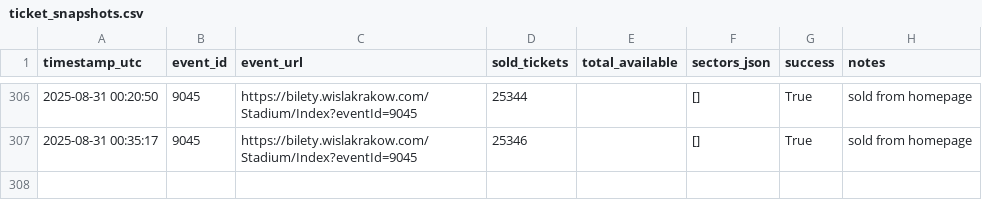
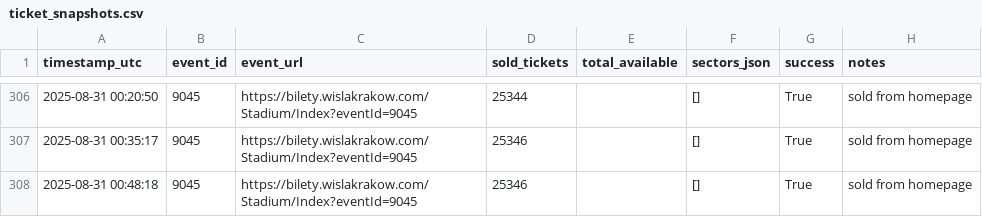
Before and after one commit to bo0nkers/WislaTickets, a CSV file: ticket_snapshots.csv, drawn as a sheet; only a part is shown, gaps mark what is left out.

```diff
--- a/ticket_snapshots.csv
+++ b/ticket_snapshots.csv
@@ -307 +307,2 @@ timestamp_utc,event_id,event_url,sold_tickets,total_available,sectors_json,succe
 2025-08-31 00:35:17,9045,https://bilety.wislakrakow.com/Stadium/Index?eventId=9045,25346,,[],True,sold from homepage
+2025-08-31 00:48:18,9045,https://bilety.wislakrakow.com/Stadium/Index?eventId=9045,25346,,[],True,sold from homepage
```
